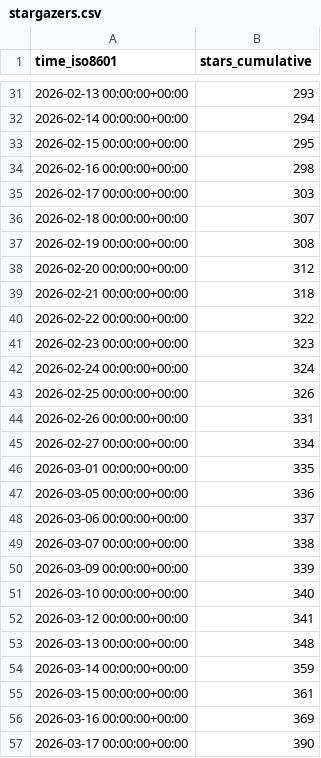
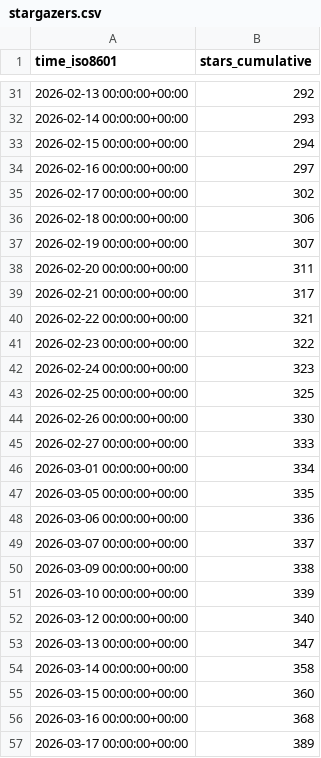
Before and after one commit to awslabs/fullstack-solution-template-for-agentcore, a CSV file: awslabs/fullstack-solution-template-for-agentcore/ghrs-data/stargazers.csv, drawn as a sheet; only a part is shown, gaps mark what is left out; the diff covers the shown part only.

```diff
--- a/awslabs/fullstack-solution-template-for-agentcore/ghrs-data/stargazers.csv
+++ b/awslabs/fullstack-solution-template-for-agentcore/ghrs-data/stargazers.csv
@@ -31,27 +31,27 @@ time_iso8601,stars_cumulative
-2026-02-13 00:00:00+00:00,293
-2026-02-14 00:00:00+00:00,294
-2026-02-15 00:00:00+00:00,295
-2026-02-16 00:00:00+00:00,298
-2026-02-17 00:00:00+00:00,303
-2026-02-18 00:00:00+00:00,307
-2026-02-19 00:00:00+00:00,308
-2026-02-20 00:00:00+00:00,312
-2026-02-21 00:00:00+00:00,318
-2026-02-22 00:00:00+00:00,322
-2026-02-23 00:00:00+00:00,323
-2026-02-24 00:00:00+00:00,324
-2026-02-25 00:00:00+00:00,326
-2026-02-26 00:00:00+00:00,331
-2026-02-27 00:00:00+00:00,334
-2026-03-01 00:00:00+00:00,335
-2026-03-05 00:00:00+00:00,336
-2026-03-06 00:00:00+00:00,337
-2026-03-07 00:00:00+00:00,338
-2026-03-09 00:00:00+00:00,339
-2026-03-10 00:00:00+00:00,340
-2026-03-12 00:00:00+00:00,341
-2026-03-13 00:00:00+00:00,348
-2026-03-14 00:00:00+00:00,359
-2026-03-15 00:00:00+00:00,361
-2026-03-16 00:00:00+00:00,369
-2026-03-17 00:00:00+00:00,390
+2026-02-13 00:00:00+00:00,292
+2026-02-14 00:00:00+00:00,293
+2026-02-15 00:00:00+00:00,294
+2026-02-16 00:00:00+00:00,297
+2026-02-17 00:00:00+00:00,302
+2026-02-18 00:00:00+00:00,306
+2026-02-19 00:00:00+00:00,307
+2026-02-20 00:00:00+00:00,311
+2026-02-21 00:00:00+00:00,317
+2026-02-22 00:00:00+00:00,321
+2026-02-23 00:00:00+00:00,322
+2026-02-24 00:00:00+00:00,323
+2026-02-25 00:00:00+00:00,325
+2026-02-26 00:00:00+00:00,330
+2026-02-27 00:00:00+00:00,333
+2026-03-01 00:00:00+00:00,334
+2026-03-05 00:00:00+00:00,335
+2026-03-06 00:00:00+00:00,336
+2026-03-07 00:00:00+00:00,337
+2026-03-09 00:00:00+00:00,338
+2026-03-10 00:00:00+00:00,339
+2026-03-12 00:00:00+00:00,340
+2026-03-13 00:00:00+00:00,347
+2026-03-14 00:00:00+00:00,358
+2026-03-15 00:00:00+00:00,360
+2026-03-16 00:00:00+00:00,368
+2026-03-17 00:00:00+00:00,389
```
Also changed, not shown: 1 added row and 31 edited cells elsewhere in this file, awslabs/fullstack-solution-template-for-agentcore/ghrs-data/forks.csv.
